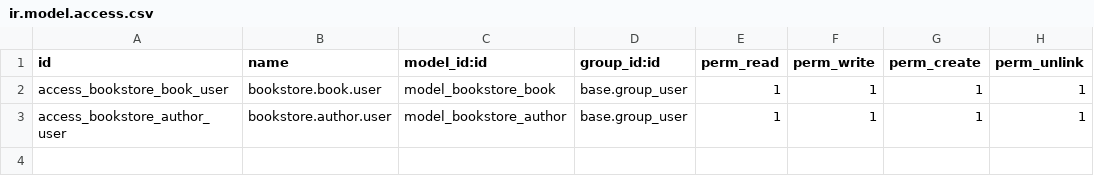
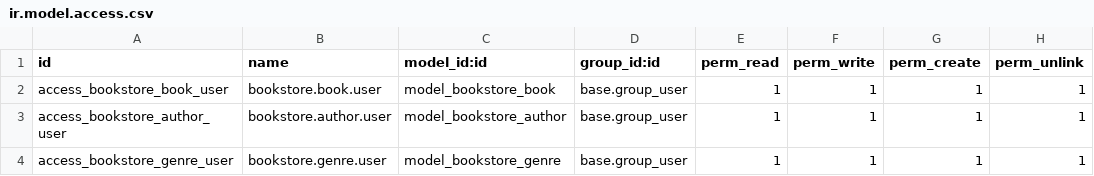
Before and after one commit to pm012/odoo_base, a CSV file: addons/bookstore/security/ir.model.access.csv, drawn as a sheet.

Commit message:
fix: issue with One2Many relationship (tree changed to list). Add: Genres; Implement Many2Many with books Add port forwarding for postgres to verify db in DBeaver

```diff
--- a/addons/bookstore/security/ir.model.access.csv
+++ b/addons/bookstore/security/ir.model.access.csv
@@ -3 +3,2 @@ access_bookstore_book_user,bookstore.book.user,model_bookstore_book,base.group_u
 access_bookstore_author_user,bookstore.author.user,model_bookstore_author,base.group_user,1,1,1,1
+access_bookstore_genre_user,bookstore.genre.user,model_bookstore_genre,base.group_user,1,1,1,1
```
Also changed, not shown: 8 other files.
